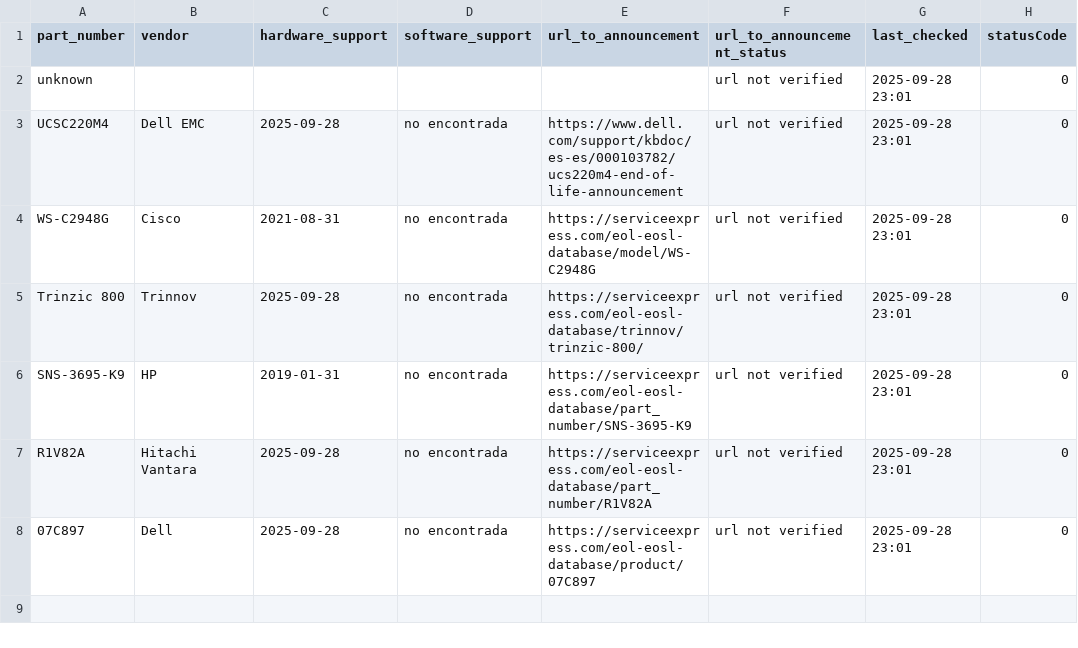
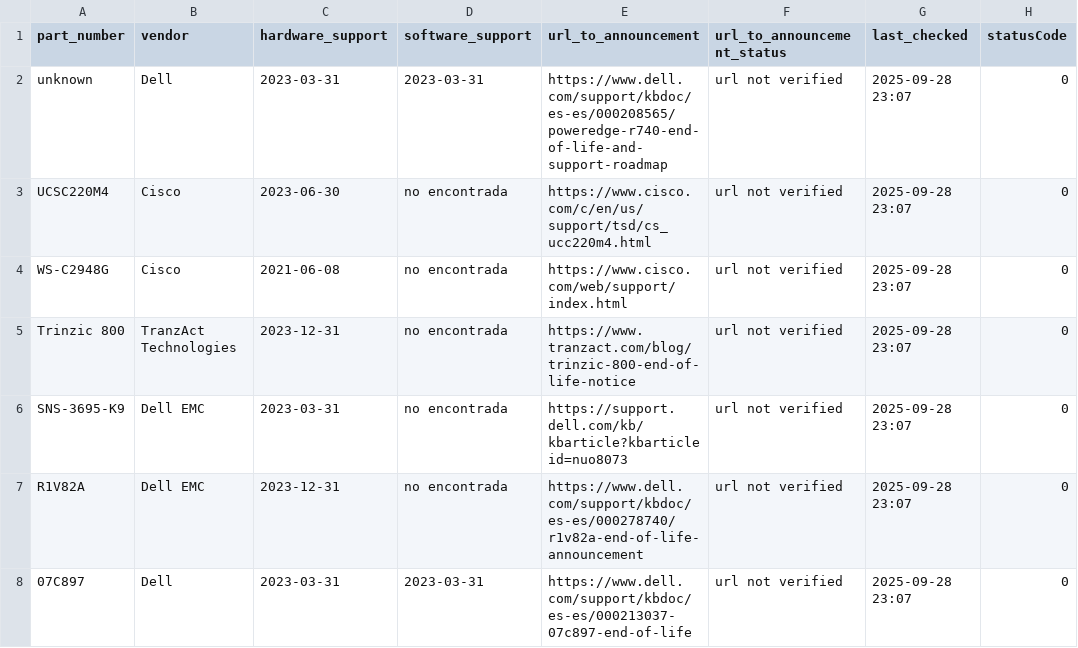
Before and after one commit to manelzz/eos-agent, a CSV file: data/eos_data.csv, drawn as a sheet.

Commit message:
Update EOS info (JSON + CSV + last-check)

```diff
--- a/data/eos_data.csv
+++ b/data/eos_data.csv
@@ -1,8 +1,8 @@
 part_number,vendor,hardware_support,software_support,url_to_announcement,url_to_announcement_status,last_checked,statusCode
-unknown,,,,,url not verified,2025-09-28 23:01,0
-UCSC220M4,Dell EMC,2025-09-28,no encontrada,https://www.dell.com/support/kbdoc/es-es/000103782/ucs220m4-end-of-life-announcement,url not verified,2025-09-28 23:01,0
-WS-C2948G,Cisco,2021-08-31,no encontrada,https://serviceexpress.com/eol-eosl-database/model/WS-C2948G,url not verified,2025-09-28 23:01,0
-Trinzic 800,Trinnov,2025-09-28,no encontrada,https://serviceexpress.com/eol-eosl-database/trinnov/trinzic-800/,url not verified,2025-09-28 23:01,0
-SNS-3695-K9,HP,2019-01-31,no encontrada,https://serviceexpress.com/eol-eosl-database/part_number/SNS-3695-K9,url not verified,2025-09-28 23:01,0
-R1V82A,Hitachi Vantara,2025-09-28,no encontrada,https://serviceexpress.com/eol-eosl-database/part_number/R1V82A,url not verified,2025-09-28 23:01,0
-07C897,Dell,2025-09-28,no encontrada,https://serviceexpress.com/eol-eosl-database/product/07C897,url not verified,2025-09-28 23:01,0
+unknown,Dell,2023-03-31,2023-03-31,https://www.dell.com/support/kbdoc/es-es/000208565/poweredge-r740-end-of-life-and-support-roadmap,url not verified,2025-09-28 23:07,0
+UCSC220M4,Cisco,2023-06-30,no encontrada,https://www.cisco.com/c/en/us/support/tsd/cs_ucc220m4.html,url not verified,2025-09-28 23:07,0
+WS-C2948G,Cisco,2021-06-08,no encontrada,https://www.cisco.com/web/support/index.html,url not verified,2025-09-28 23:07,0
+Trinzic 800,TranzAct Technologies,2023-12-31,no encontrada,https://www.tranzact.com/blog/trinzic-800-end-of-life-notice,url not verified,2025-09-28 23:07,0
+SNS-3695-K9,Dell EMC,2023-03-31,no encontrada,https://support.dell.com/kb/kbarticle?kbarticleid=nuo8073,url not verified,2025-09-28 23:07,0
+R1V82A,Dell EMC,2023-12-31,no encontrada,https://www.dell.com/support/kbdoc/es-es/000278740/r1v82a-end-of-life-announcement,url not verified,2025-09-28 23:07,0
+07C897,Dell,2023-03-31,2023-03-31,https://www.dell.com/support/kbdoc/es-es/000213037-07c897-end-of-life,url not verified,2025-09-28 23:07,0
```
Also changed, not shown: 2 other files.
